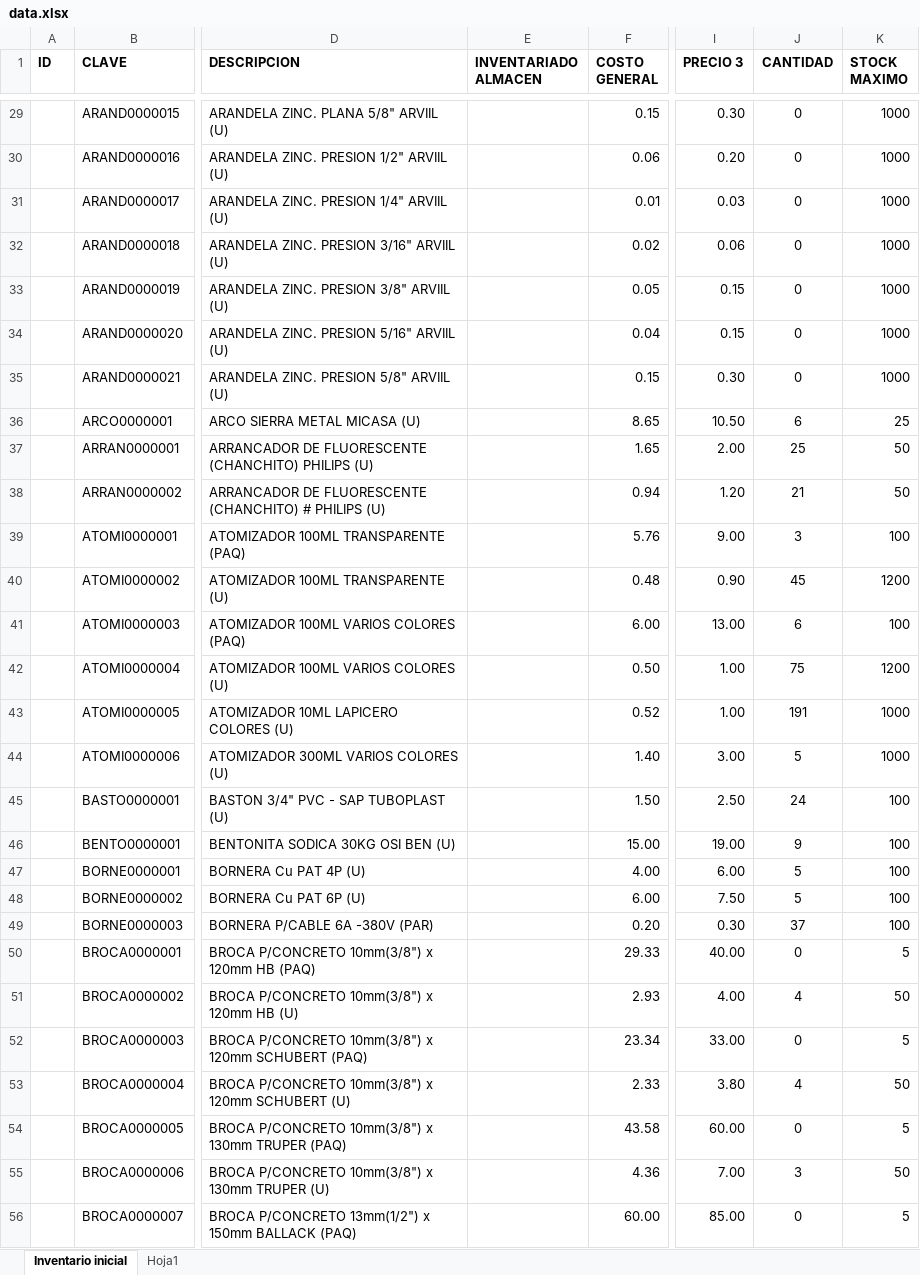
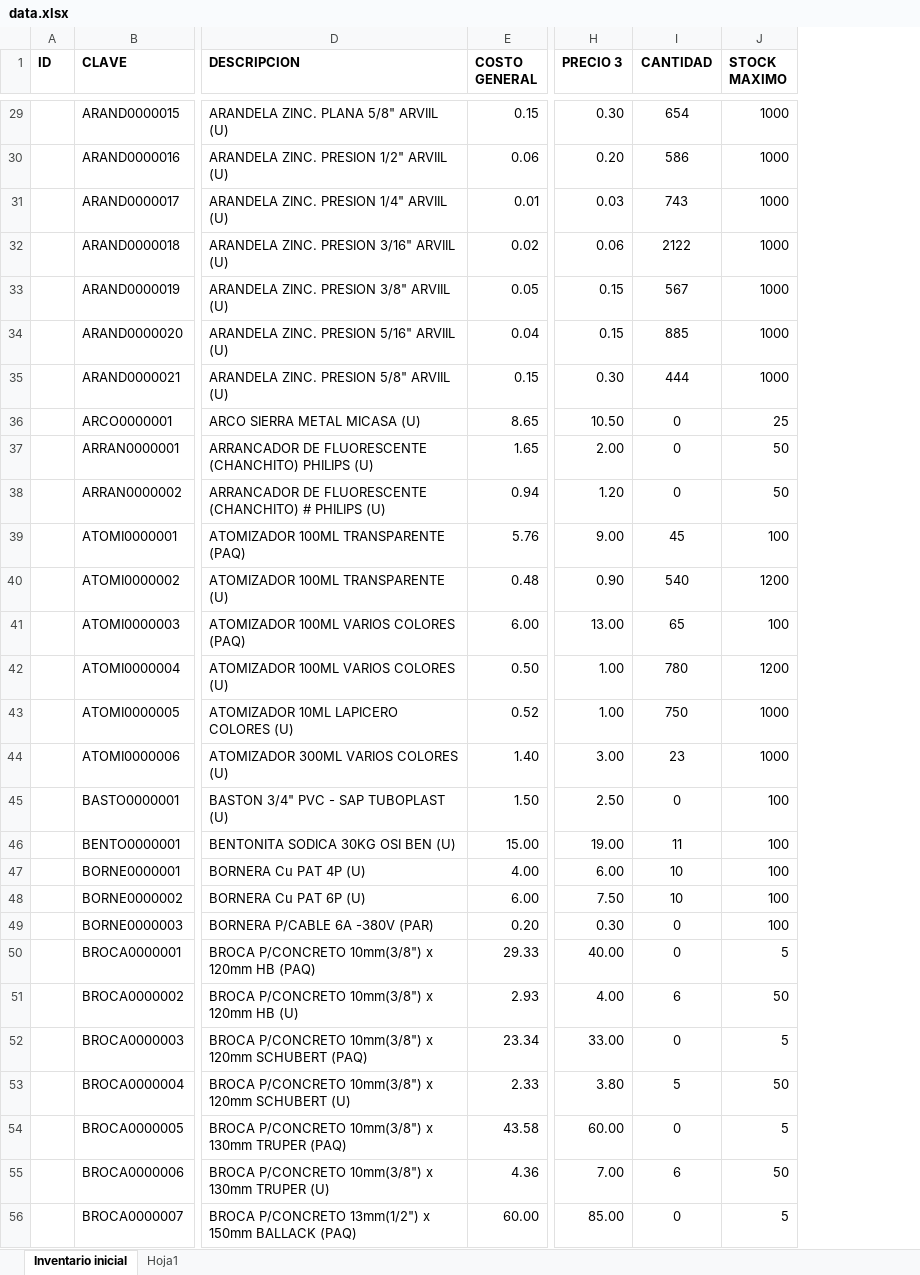
Before and after one commit to luissince/SysSoftIntegraClient, an Excel workbook: app/sunat/data.xlsx, sheet Inventario inicial, drawn as a sheet; only a part is shown, gaps mark what is left out; values as stored, in another font and other column widths than the file's, no borders; conditional formats not drawn; removed rows and columns are numbered as before the commit, all else as after; the diff covers the shown part only; the diff names each change by its address in the sheet, - before the commit and + after, or states it on an @@ line.

```diff
--- a/app/sunat/data.xlsx (sheet Inventario inicial)
+++ b/app/sunat/data.xlsx (sheet Inventario inicial)
-column E (INVENTARIADO ALMACEN), empty
-I29 (CANTIDAD): 0
+I29 (CANTIDAD): 654
-I30 (CANTIDAD): 0
+I30 (CANTIDAD): 586
-I31 (CANTIDAD): 0
+I31 (CANTIDAD): 743
-I32 (CANTIDAD): 0
+I32 (CANTIDAD): 2122
-I33 (CANTIDAD): 0
+I33 (CANTIDAD): 567
-I34 (CANTIDAD): 0
+I34 (CANTIDAD): 885
-I35 (CANTIDAD): 0
+I35 (CANTIDAD): 444
-I36 (CANTIDAD): 6
+I36 (CANTIDAD): 0
-I37 (CANTIDAD): 25
+I37 (CANTIDAD): 0
-I38 (CANTIDAD): 21
+I38 (CANTIDAD): 0
-I39 (CANTIDAD): 3
+I39 (CANTIDAD): 45
-I40 (CANTIDAD): 45
+I40 (CANTIDAD): 540
-I41 (CANTIDAD): 6
+I41 (CANTIDAD): 65
-I42 (CANTIDAD): 75
+I42 (CANTIDAD): 780
-I43 (CANTIDAD): 191
+I43 (CANTIDAD): 750
-I44 (CANTIDAD): 5
+I44 (CANTIDAD): 23
-I45 (CANTIDAD): 24
+I45 (CANTIDAD): 0
-I46 (CANTIDAD): 9
+I46 (CANTIDAD): 11
-I47:I48 (CANTIDAD): 5
+I47:I48 (CANTIDAD): 10
-I49 (CANTIDAD): 37
+I49 (CANTIDAD): 0
-I51 (CANTIDAD): 4
+I51 (CANTIDAD): 6
-I53 (CANTIDAD): 4
+I53 (CANTIDAD): 5
-I55 (CANTIDAD): 3
+I55 (CANTIDAD): 6
```
Also changed, not shown: 838 edited cells elsewhere in this sheet, formulas that keep their value, 7 other files.
